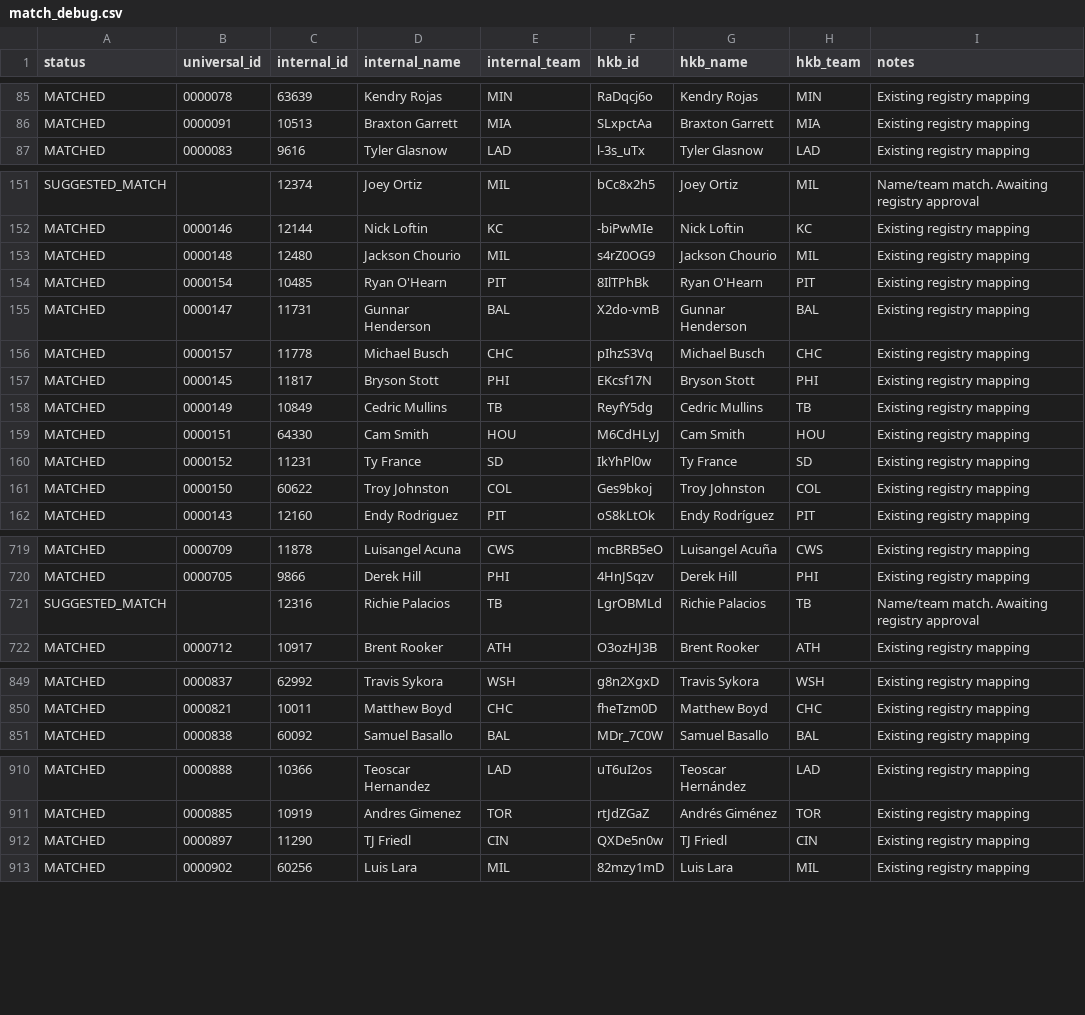
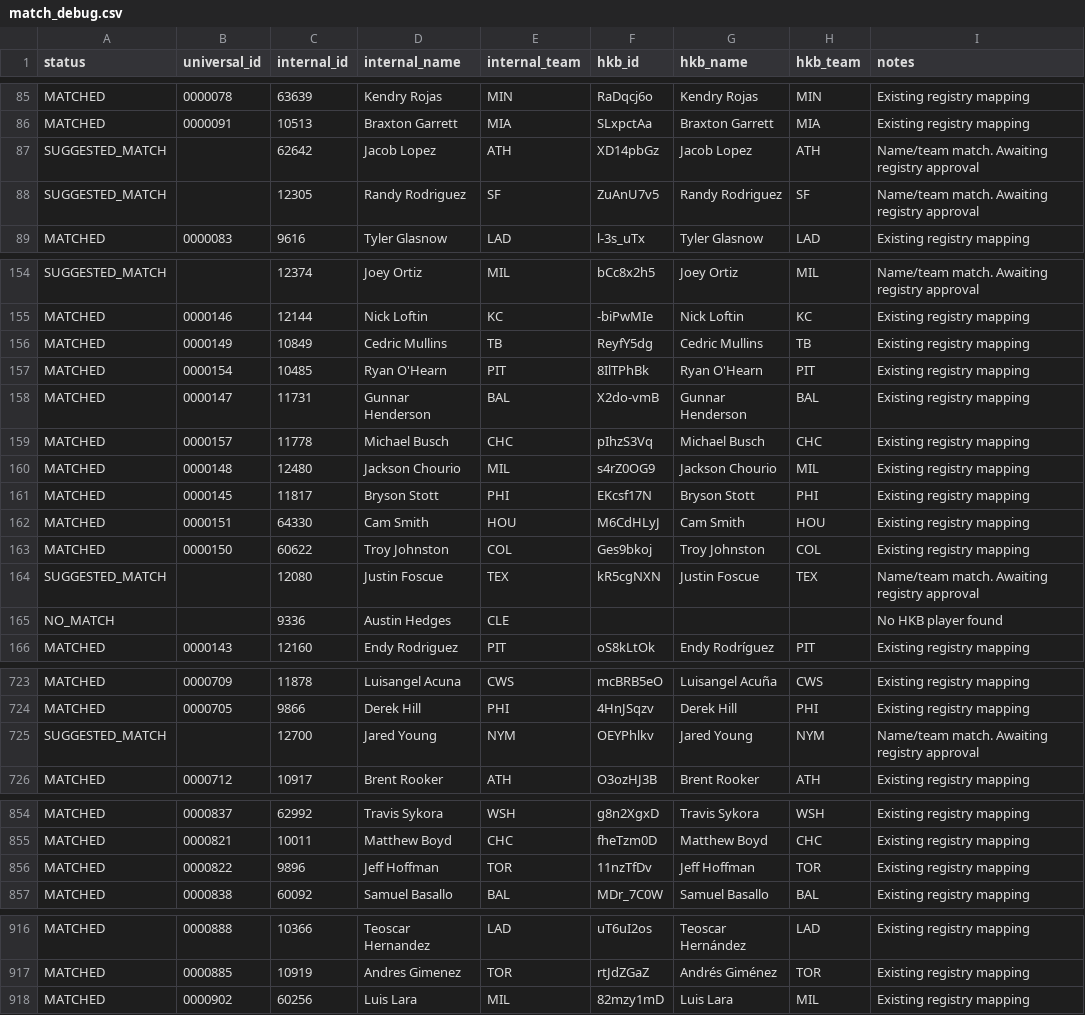
Before and after one commit to stephen-polacheck/BMBL-Prospects, a CSV file: data/match_debug.csv, drawn as a sheet; only a part is shown, gaps mark what is left out; the diff covers the shown part only.

```diff
--- a/data/match_debug.csv
+++ b/data/match_debug.csv
@@ -86,2 +86,4 @@ MATCHED,0000078,63639,Kendry Rojas,MIN,RaDqcj6o,Kendry Rojas,MIN,Existing regist
 MATCHED,0000091,10513,Braxton Garrett,MIA,SLxpctAa,Braxton Garrett,MIA,Existing registry mapping
+SUGGESTED_MATCH,,62642,Jacob Lopez,ATH,XD14pbGz,Jacob Lopez,ATH,Name/team match. Awaiting registry approval
+SUGGESTED_MATCH,,12305,Randy Rodriguez,SF,ZuAnU7v5,Randy Rodriguez,SF,Name/team match. Awaiting registry approval
 MATCHED,0000083,9616,Tyler Glasnow,LAD,l-3s_uTx,Tyler Glasnow,LAD,Existing registry mapping
@@ -152,3 +155,3 @@ SUGGESTED_MATCH,,12374,Joey Ortiz,MIL,bCc8x2h5,Joey Ortiz,MIL,Name/team match. A
 MATCHED,0000146,12144,Nick Loftin,KC,-biPwMIe,Nick Loftin,KC,Existing registry mapping
-MATCHED,0000148,12480,Jackson Chourio,MIL,s4rZ0OG9,Jackson Chourio,MIL,Existing registry mapping
+MATCHED,0000149,10849,Cedric Mullins,TB,ReyfY5dg,Cedric Mullins,TB,Existing registry mapping
 MATCHED,0000154,10485,Ryan O'Hearn,PIT,8IlTPhBk,Ryan O'Hearn,PIT,Existing registry mapping
@@ -156,7 +159,8 @@ MATCHED,0000147,11731,Gunnar Henderson,BAL,X2do-vmB,Gunnar Henderson,BAL,Existin
 MATCHED,0000157,11778,Michael Busch,CHC,pIhzS3Vq,Michael Busch,CHC,Existing registry mapping
+MATCHED,0000148,12480,Jackson Chourio,MIL,s4rZ0OG9,Jackson Chourio,MIL,Existing registry mapping
 MATCHED,0000145,11817,Bryson Stott,PHI,EKcsf17N,Bryson Stott,PHI,Existing registry mapping
-MATCHED,0000149,10849,Cedric Mullins,TB,ReyfY5dg,Cedric Mullins,TB,Existing registry mapping
 MATCHED,0000151,64330,Cam Smith,HOU,M6CdHLyJ,Cam Smith,HOU,Existing registry mapping
-MATCHED,0000152,11231,Ty France,SD,IkYhPl0w,Ty France,SD,Existing registry mapping
 MATCHED,0000150,60622,Troy Johnston,COL,Ges9bkoj,Troy Johnston,COL,Existing registry mapping
+SUGGESTED_MATCH,,12080,Justin Foscue,TEX,kR5cgNXN,Justin Foscue,TEX,Name/team match. Awaiting registry approval
+NO_MATCH,,9336,Austin Hedges,CLE,,,,No HKB player found
 MATCHED,0000143,12160,Endy Rodriguez,PIT,oS8kLtOk,Endy Rodríguez,PIT,Existing registry mapping
@@ -720,3 +724,3 @@ MATCHED,0000709,11878,Luisangel Acuna,CWS,mcBRB5eO,Luisangel Acuña,CWS,Existing
 MATCHED,0000705,9866,Derek Hill,PHI,4HnJSqzv,Derek Hill,PHI,Existing registry mapping
-SUGGESTED_MATCH,,12316,Richie Palacios,TB,LgrOBMLd,Richie Palacios,TB,Name/team match. Awaiting registry approval
+SUGGESTED_MATCH,,12700,Jared Young,NYM,OEYPhlkv,Jared Young,NYM,Name/team match. Awaiting registry approval
 MATCHED,0000712,10917,Brent Rooker,ATH,O3ozHJ3B,Brent Rooker,ATH,Existing registry mapping
@@ -850,2 +855,3 @@ MATCHED,0000837,62992,Travis Sykora,WSH,g8n2XgxD,Travis Sykora,WSH,Existing regi
 MATCHED,0000821,10011,Matthew Boyd,CHC,fheTzm0D,Matthew Boyd,CHC,Existing registry mapping
+MATCHED,0000822,9896,Jeff Hoffman,TOR,11nzTfDv,Jeff Hoffman,TOR,Existing registry mapping
 MATCHED,0000838,60092,Samuel Basallo,BAL,MDr_7C0W,Samuel Basallo,BAL,Existing registry mapping
@@ -911,3 +917,2 @@ MATCHED,0000888,10366,Teoscar Hernandez,LAD,uT6uI2os,Teoscar Hernández,LAD,Exis
 MATCHED,0000885,10919,Andres Gimenez,TOR,rtJdZGaZ,Andrés Giménez,TOR,Existing registry mapping
-MATCHED,0000897,11290,TJ Friedl,CIN,QXDe5n0w,TJ Friedl,CIN,Existing registry mapping
 MATCHED,0000902,60256,Luis Lara,MIL,82mzy1mD,Luis Lara,MIL,Existing registry mapping
```
Also changed, not shown: 3 added rows, 1 removed row and 49 moved rows elsewhere in this file, 6 other files.
